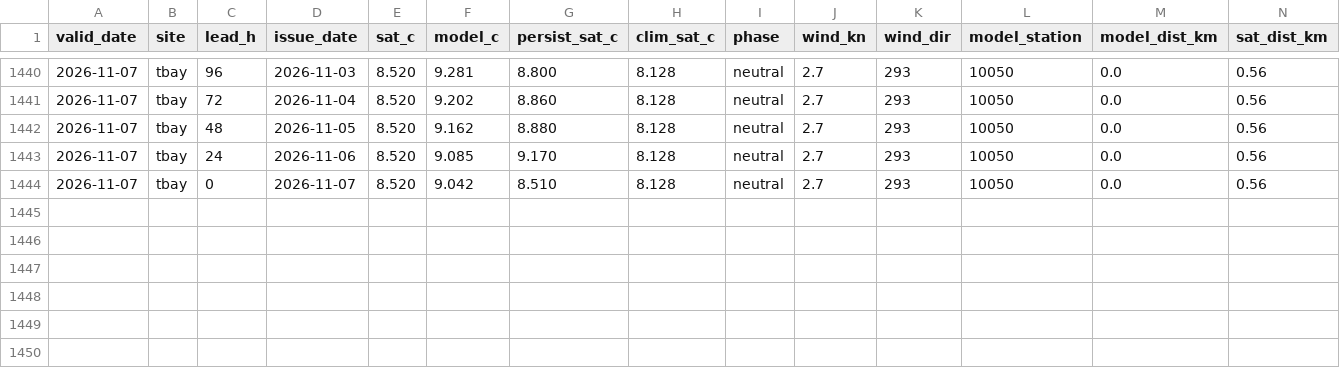
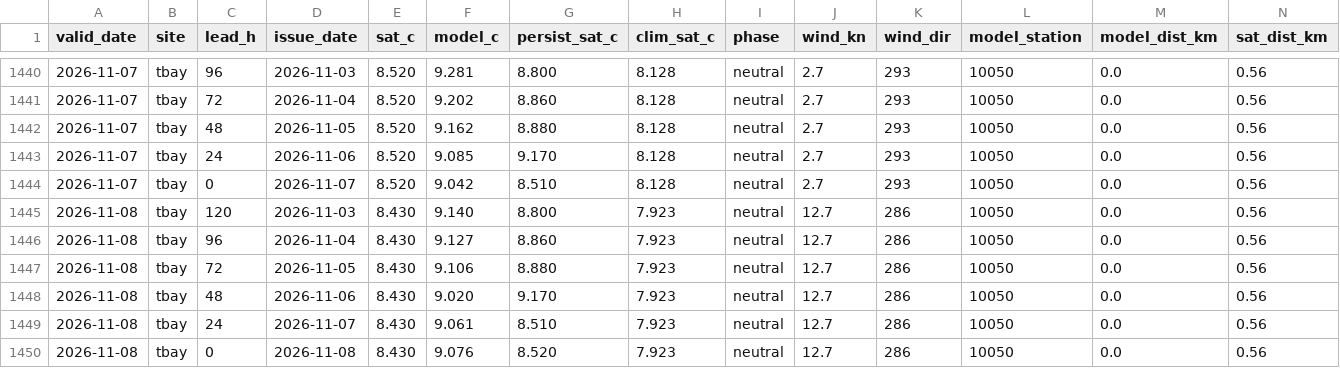
Before and after one commit to richardrob123/Tbay-fishcast, a CSV file: data/surface_gate_log.csv, drawn as a sheet; only a part is shown, gaps mark what is left out; rows hold the shown columns only; the diff names each change by its address in the sheet, - before the commit and + after, or states it on an @@ line.

```diff
--- a/data/surface_gate_log.csv
+++ b/data/surface_gate_log.csv
+row 1445: 2026-11-08 | tbay | 120 | 2026-11-03 | 8.430 | 9.140 | 8.800 | 7.923 | neutral | 12.7 | 286 | 10050 | 0.0 | 0.56
+row 1446: 2026-11-08 | tbay | 96 | 2026-11-04 | 8.430 | 9.127 | 8.860 | 7.923 | neutral | 12.7 | 286 | 10050 | 0.0 | 0.56
+row 1447: 2026-11-08 | tbay | 72 | 2026-11-05 | 8.430 | 9.106 | 8.880 | 7.923 | neutral | 12.7 | 286 | 10050 | 0.0 | 0.56
+row 1448: 2026-11-08 | tbay | 48 | 2026-11-06 | 8.430 | 9.020 | 9.170 | 7.923 | neutral | 12.7 | 286 | 10050 | 0.0 | 0.56
+row 1449: 2026-11-08 | tbay | 24 | 2026-11-07 | 8.430 | 9.061 | 8.510 | 7.923 | neutral | 12.7 | 286 | 10050 | 0.0 | 0.56
+row 1450: 2026-11-08 | tbay | 0 | 2026-11-08 | 8.430 | 9.076 | 8.520 | 7.923 | neutral | 12.7 | 286 | 10050 | 0.0 | 0.56
```
Also changed, not shown: 6 other files.
